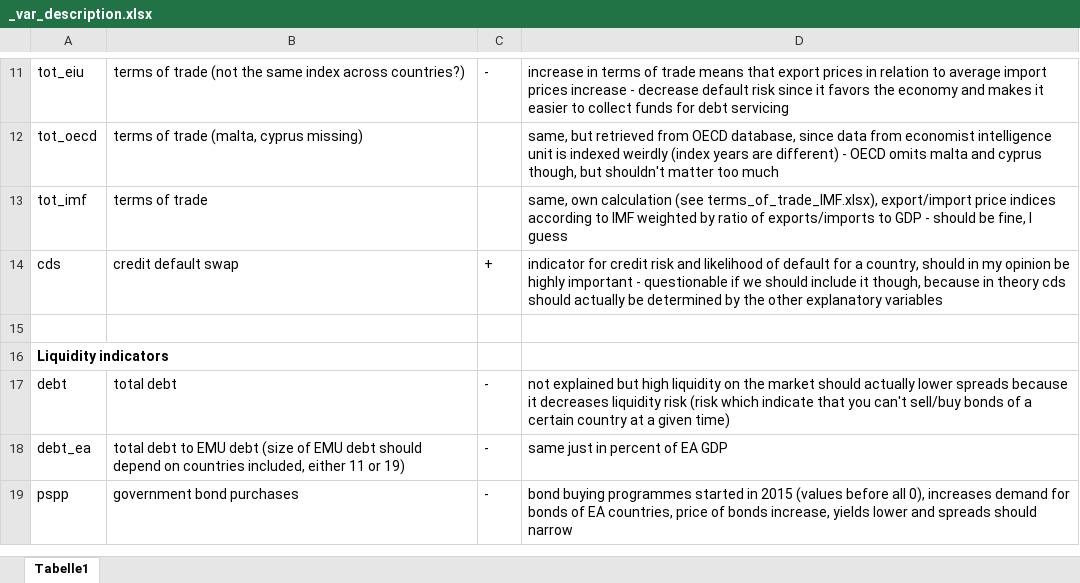
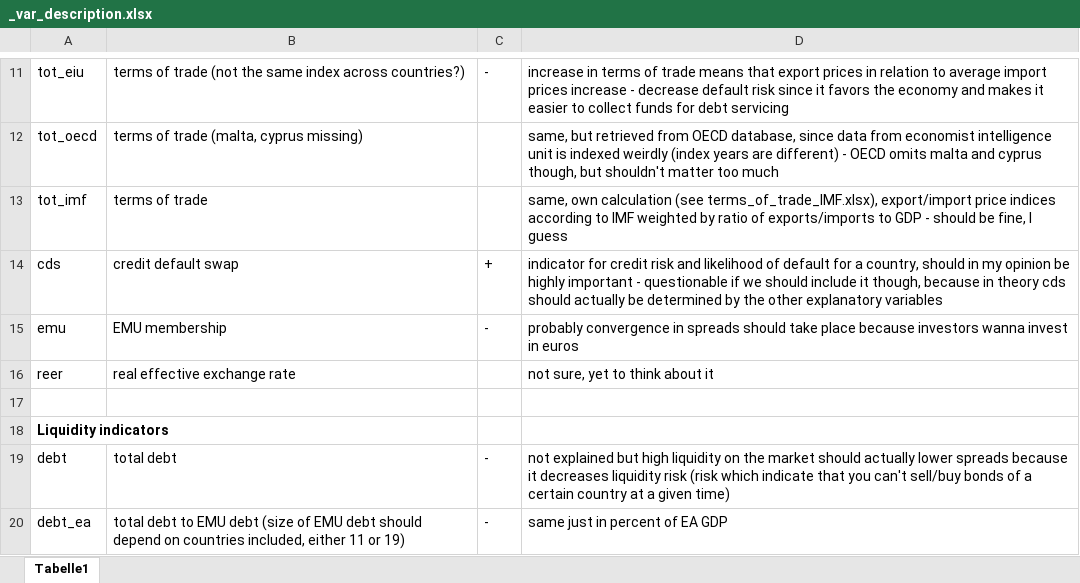
Before and after one commit to bmueller2501/macroX_sovereign-yield-spreads, an Excel workbook: input/_var_description.xlsx, sheet Tabelle1, drawn as a sheet; only a part is shown, gaps mark what is left out; the shorter side is filled out with more unchanged rows; values as stored, in another font and other column widths than the file's, no borders; the diff names each change by its address in the sheet, - before the commit and + after, or states it on an @@ line.

```diff
--- a/input/_var_description.xlsx (sheet Tabelle1)
+++ b/input/_var_description.xlsx (sheet Tabelle1)
+row 15: emu | EMU membership | - | probably convergence in spreads should take place because investors wanna invest in euros
+row 16: reer | real effective exchange rate |  | not sure, yet to think about it
```
Also changed, not shown: input/full_data.xlsx, 3 other files.
